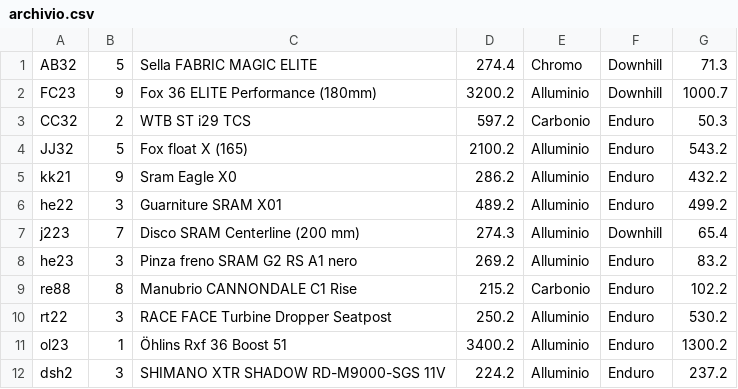
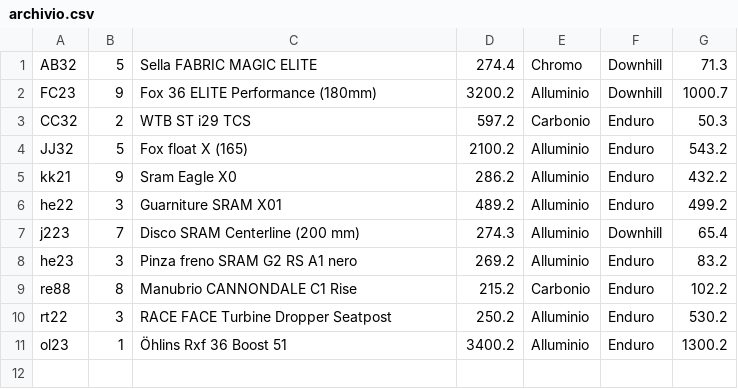
Before and after one commit to OscarPonsetti/ArchivioJava3BIT, a CSV file: ArchivioJava3BIT/archivio.csv, drawn as a sheet; the diff names each change by its address in the sheet, - before the commit and + after, or states it on an @@ line.

```diff
--- a/ArchivioJava3BIT/archivio.csv
+++ b/ArchivioJava3BIT/archivio.csv
-row 12: dsh2 | 3 | SHIMANO XTR SHADOW RD-M9000-SGS 11V | 224.2 | Alluminio | Enduro | 237.2
```
Also changed, not shown: 2 other files.
